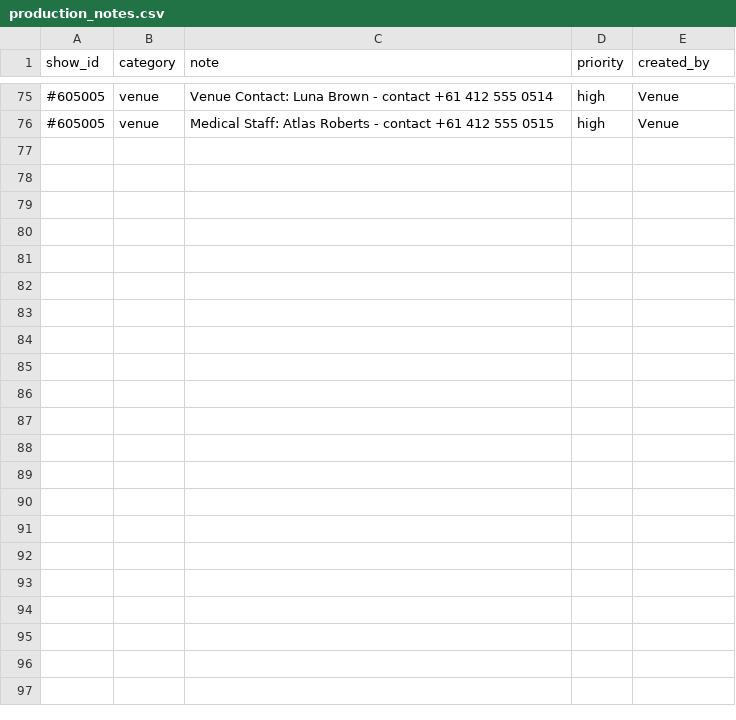
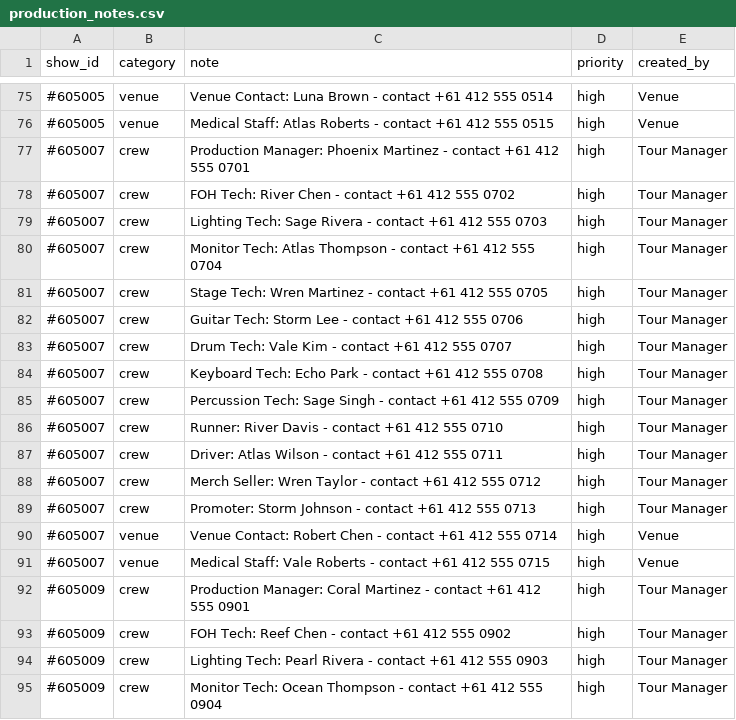
Before and after one commit to PizaSukeruton/tmbot3000v0, a CSV file: backend/data/production_notes.csv, drawn as a sheet; only a part is shown, gaps mark what is left out; the diff covers the shown part only.

Commit message:
Complete personnel system: all 75 crew roles working across 5 cities
- Fixed medical staff category filtering (crew + venue)
- Added missing venue data for Melbourne, Sydney, Perth
- Added complete personnel data for Sydney (#605007) and Perth (#605009)
- All 15 roles per city now functional with unique themed names
- Personnel role canonicalization fully working with natural language queries

```diff
--- a/backend/data/production_notes.csv
+++ b/backend/data/production_notes.csv
@@ -76 +76,20 @@ show_id,category,note,priority,created_by
 #605005,venue,Medical Staff: Atlas Roberts - contact +61 412 555 0515,high,Venue
+#605007,crew,Production Manager: Phoenix Martinez - contact +61 412 555 0701,high,Tour Manager
+#605007,crew,FOH Tech: River Chen - contact +61 412 555 0702,high,Tour Manager
+#605007,crew,Lighting Tech: Sage Rivera - contact +61 412 555 0703,high,Tour Manager
+#605007,crew,Monitor Tech: Atlas Thompson - contact +61 412 555 0704,high,Tour Manager
+#605007,crew,Stage Tech: Wren Martinez - contact +61 412 555 0705,high,Tour Manager
+#605007,crew,Guitar Tech: Storm Lee - contact +61 412 555 0706,high,Tour Manager
+#605007,crew,Drum Tech: Vale Kim - contact +61 412 555 0707,high,Tour Manager
+#605007,crew,Keyboard Tech: Echo Park - contact +61 412 555 0708,high,Tour Manager
+#605007,crew,Percussion Tech: Sage Singh - contact +61 412 555 0709,high,Tour Manager
+#605007,crew,Runner: River Davis - contact +61 412 555 0710,high,Tour Manager
+#605007,crew,Driver: Atlas Wilson - contact +61 412 555 0711,high,Tour Manager
+#605007,crew,Merch Seller: Wren Taylor - contact +61 412 555 0712,high,Tour Manager
+#605007,crew,Promoter: Storm Johnson - contact +61 412 555 0713,high,Tour Manager
+#605007,venue,Venue Contact: Robert Chen - contact +61 412 555 0714,high,Venue
+#605007,venue,Medical Staff: Vale Roberts - contact +61 412 555 0715,high,Venue
+#605009,crew,Production Manager: Coral Martinez - contact +61 412 555 0901,high,Tour Manager
+#605009,crew,FOH Tech: Reef Chen - contact +61 412 555 0902,high,Tour Manager
+#605009,crew,Lighting Tech: Pearl Rivera - contact +61 412 555 0903,high,Tour Manager
+#605009,crew,Monitor Tech: Ocean Thompson - contact +61 412 555 0904,high,Tour Manager
```
Also changed, not shown: 11 added rows elsewhere in this file, backend/data/venues.csv, 7 other files.
